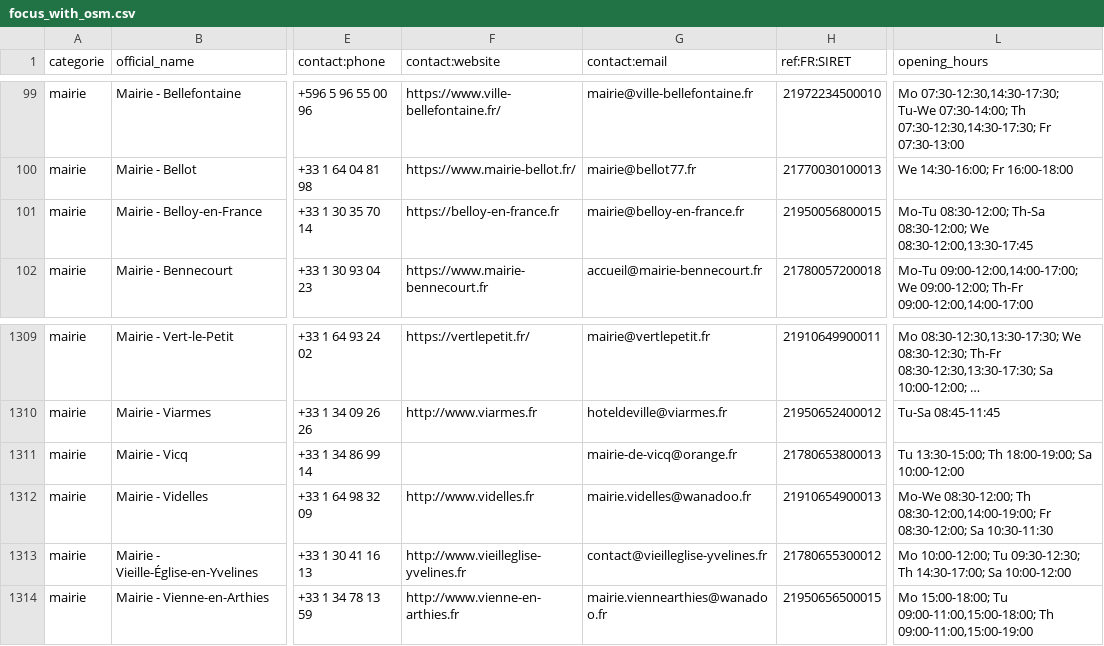
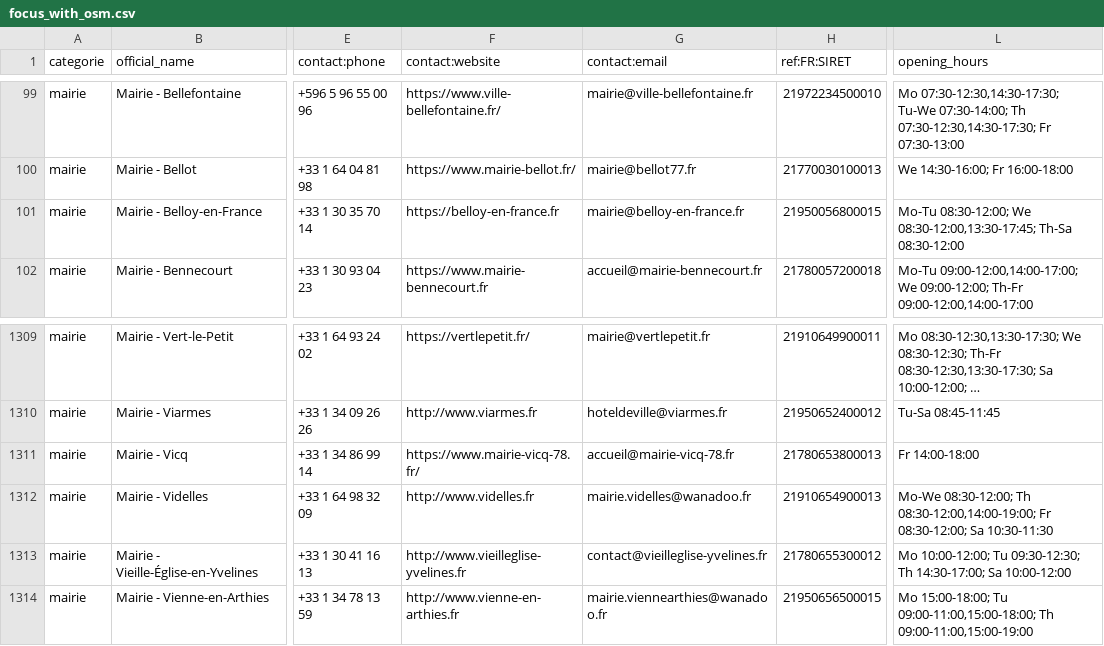
Before and after one commit to nlehuby/sepuqu, a CSV file: focus_with_osm.csv, drawn as a sheet; only a part is shown, gaps mark what is left out; long unchanged cells end in …; the diff names each change by its address in the sheet, - before the commit and + after, or states it on an @@ line.

Commit message:
deploy: da0aa1c7e8ff277c8c30e41908d1a622efb6cd7e

```diff
--- a/focus_with_osm.csv
+++ b/focus_with_osm.csv
-L101 (opening_hours): Mo-Tu 08:30-12:00; Th-Sa 08:30-12:00; We 08:30-12:00,13:30-17:45
+L101 (opening_hours): Mo-Tu 08:30-12:00; We 08:30-12:00,13:30-17:45; Th-Sa 08:30-12:00
-F1311 (contact:website): (empty)
+F1311 (contact:website): https://www.mairie-vicq-78.fr/
-G1311 (contact:email): mairie-de-vicq@orange.fr
+G1311 (contact:email): accueil@mairie-vicq-78.fr
-L1311 (opening_hours): Tu 13:30-15:00; Th 18:00-19:00; Sa 10:00-12:00
+L1311 (opening_hours): Fr 14:00-18:00
```
